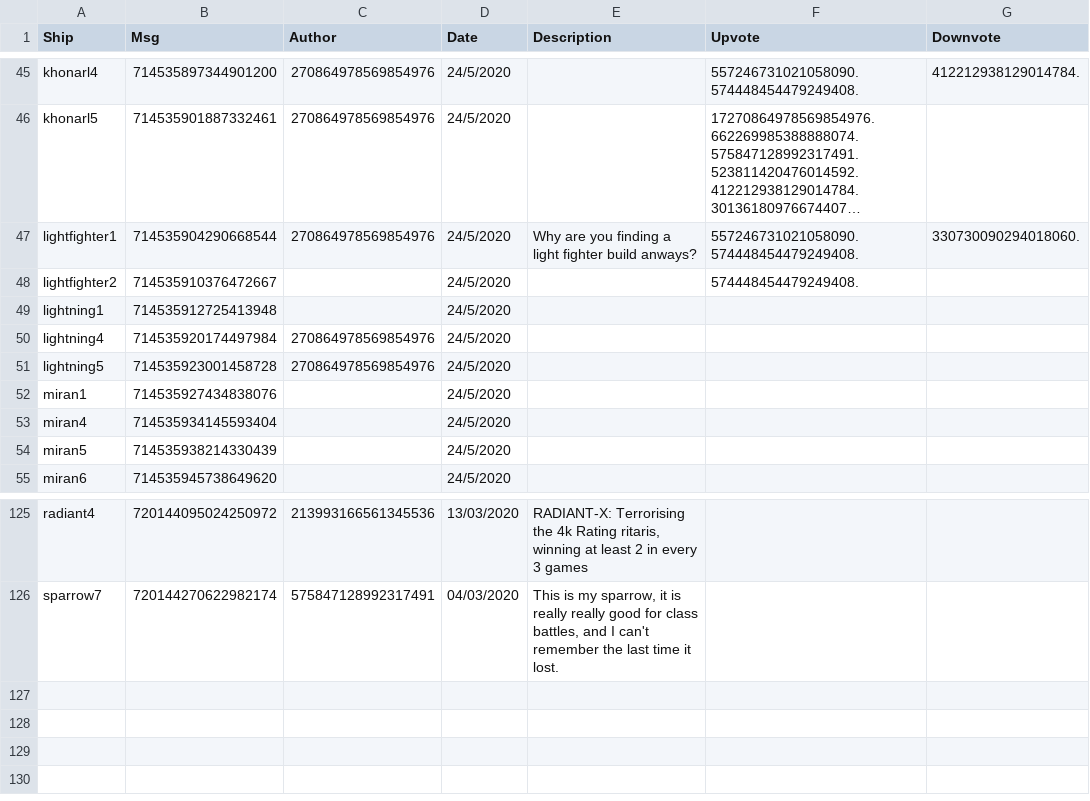
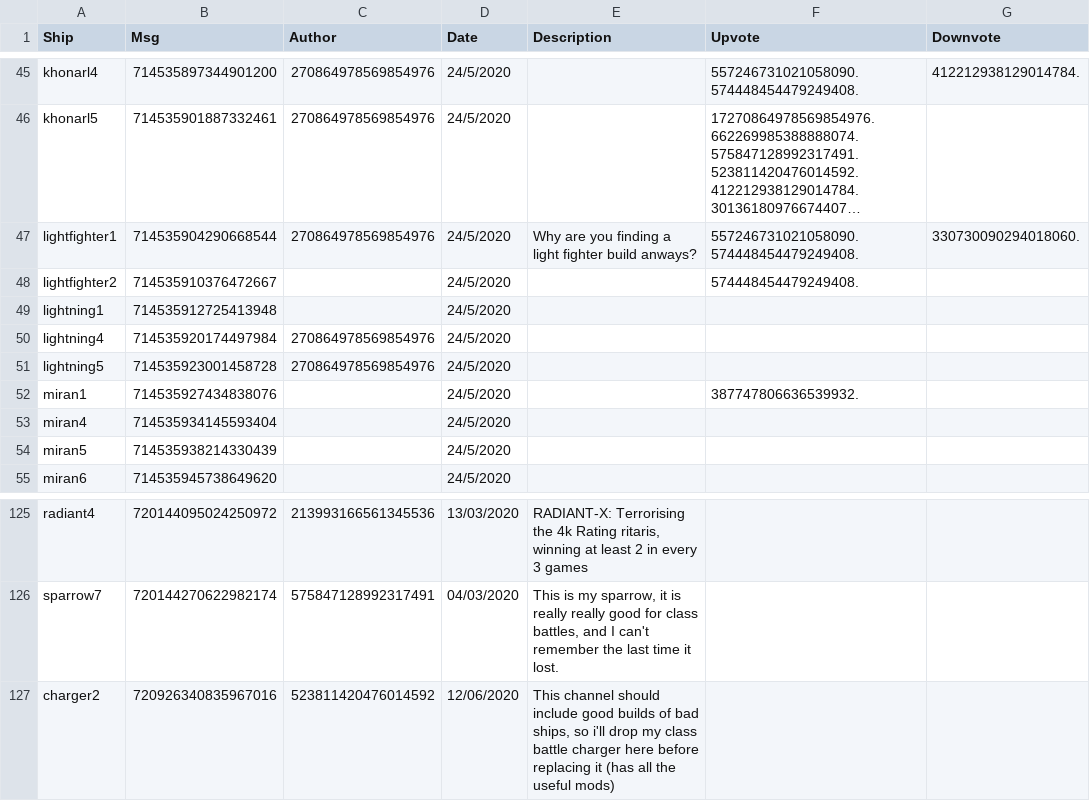
Before and after one commit to ZacharyLaw/Zak, a CSV file: build.csv, drawn as a sheet; only a part is shown, gaps mark what is left out; long unchanged cells end in ….

```diff
--- a/build.csv
+++ b/build.csv
@@ -51,3 +51,3 @@ lightning4,714535920174497984,270864978569854976,24/5/2020,,,
 lightning5,714535923001458728,270864978569854976,24/5/2020,,,
-miran1,714535927434838076,,24/5/2020,,,
+miran1,714535927434838076,,24/5/2020,,387747806636539932.,
 miran4,714535934145593404,,24/5/2020,,,
@@ -132 +132,3 @@ sparrow7,720144270622982174,575847128992317491,04/03/2020,"
 This is my sparrow, it is really really good for class battles, and I can't remember the last time it lost.",,
+charger2,720926340835967016,523811420476014592,12/06/2020,"
+This channel should include good builds of bad ships, so i'll drop my class battle charger here before replacing it (has all the useful mods)",,
```
Also changed, not shown: 2 other files.
